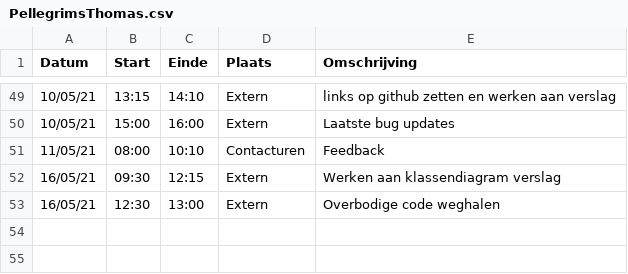
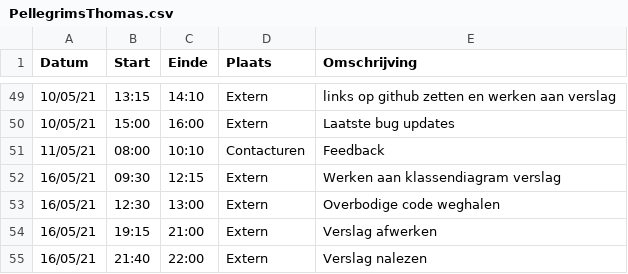
Before and after one commit to rtalwar2/WELCOME-TO-THE-MATRIX, a CSV file: logboeken/PellegrimsThomas.csv, drawn as a sheet; only a part is shown, gaps mark what is left out; the diff names each change by its address in the sheet, - before the commit and + after, or states it on an @@ line.

Commit message:
Update PellegrimsThomas.csv

```diff
--- a/logboeken/PellegrimsThomas.csv
+++ b/logboeken/PellegrimsThomas.csv
+row 54: 16/05/21 | 19:15 | 21:00 | Extern | Verslag afwerken
+row 55: 16/05/21 | 21:40 | 22:00 | Extern | Verslag nalezen
```
